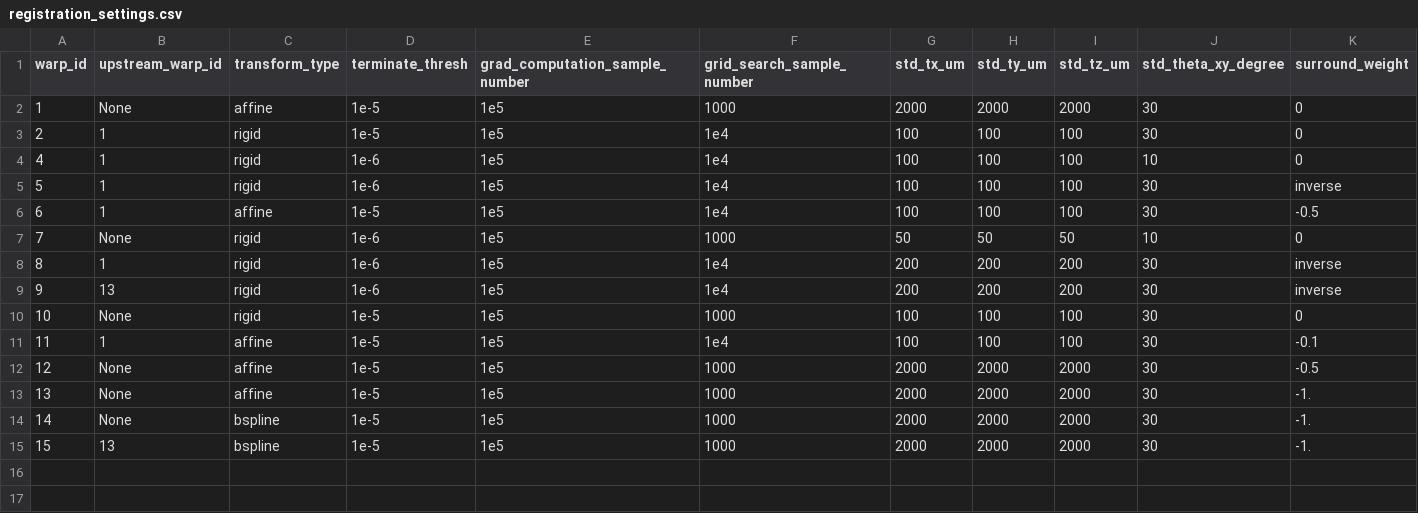
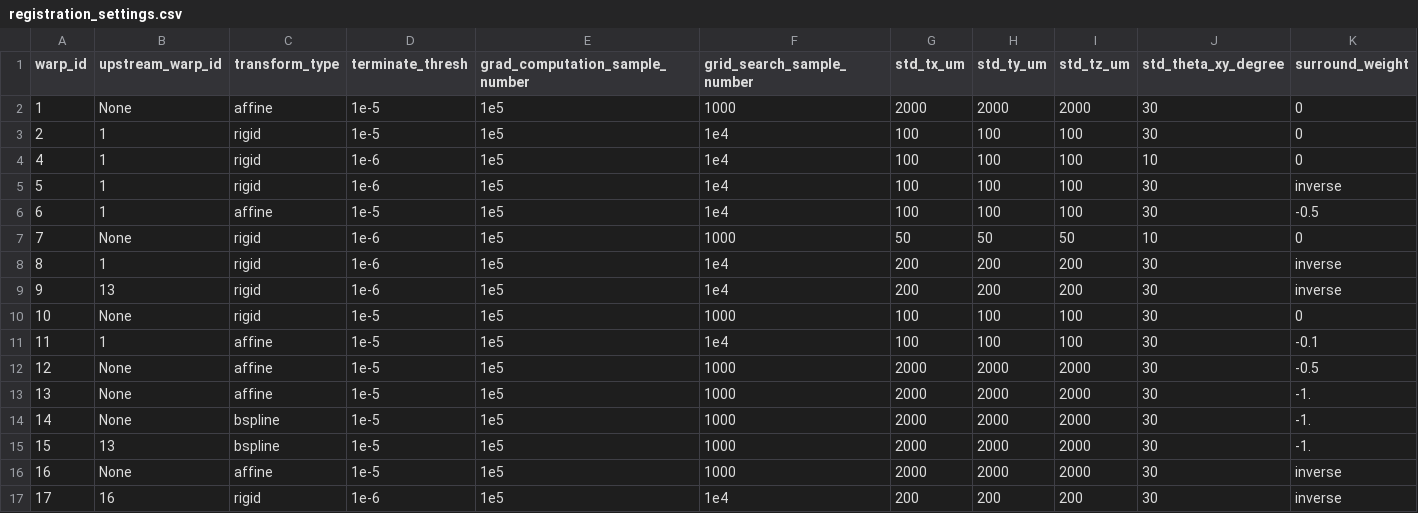
Before and after one commit to mistycheney/MouseBrainAtlas, a CSV file: registration/registration_settings.csv, drawn as a sheet; only a part is shown; rows hold the shown columns only; the diff names each change by its address in the sheet, - before the commit and + after, or states it on an @@ line.

Commit message:
fixes to make registration use new file naming scheme

```diff
--- a/registration/registration_settings.csv
+++ b/registration/registration_settings.csv
+row 16: 16 | None | affine | 1e-5 | 1e5 | 1000 | 2000 | 2000 | 2000 | 30 | inverse
+row 17: 17 | 16 | rigid | 1e-6 | 1e5 | 1e4 | 200 | 200 | 200 | 30 | inverse
```
Also changed, not shown: 18 other files.
